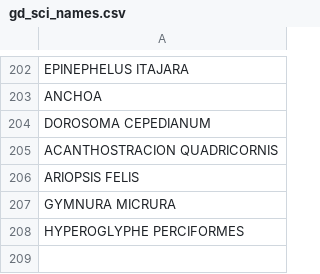
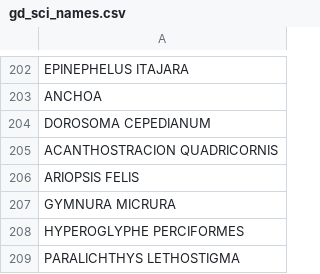
Before and after one commit to mcglinnlab/fishdiv, a CSV file: data/gd_sci_names.csv, drawn as a sheet; only a part is shown, gaps mark what is left out.

Commit message:
Updated scientific names and created site by species matrix

```diff
--- a/data/gd_sci_names.csv
+++ b/data/gd_sci_names.csv
@@ -208 +208,2 @@ GYMNURA MICRURA
 HYPEROGLYPHE PERCIFORMES
+PARALICHTHYS LETHOSTIGMA
```
Also changed, not shown: 1 other file.
